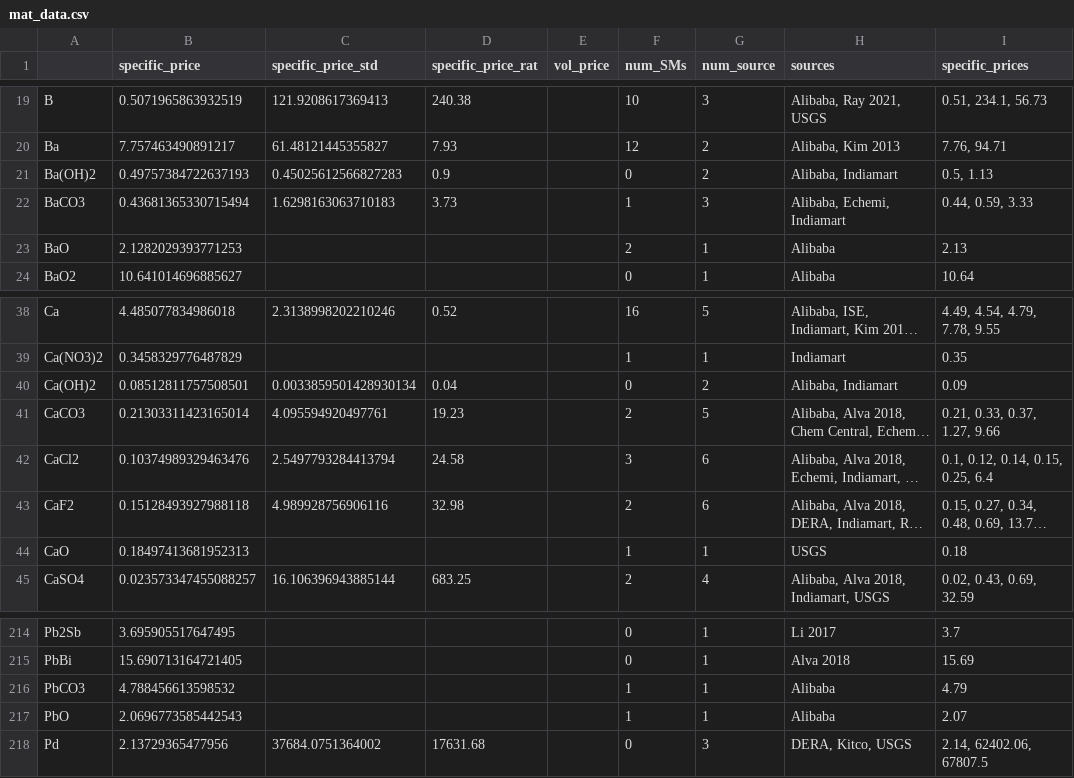
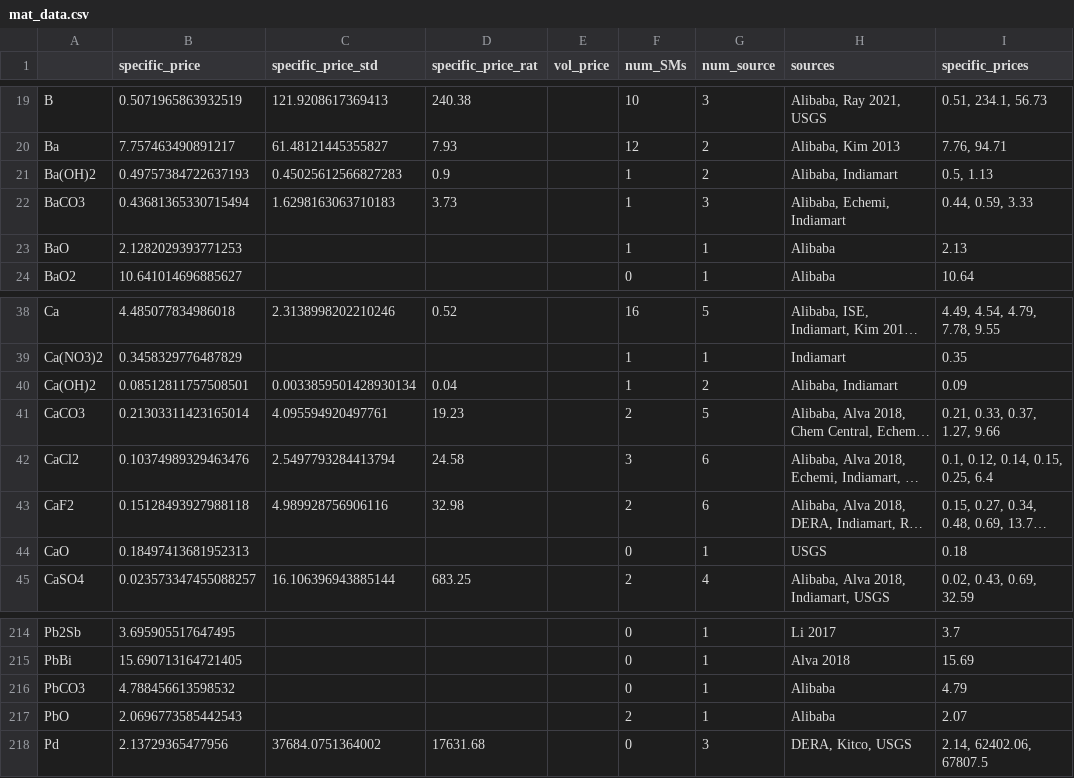
Before and after one commit to energy-storage-analysis/LDES-Survey, a CSV file: cap_cost/data_consolidated/mat_data.csv, drawn as a sheet; only a part is shown, gaps mark what is left out; long unchanged cells end in …; the diff names each change by its address in the sheet, - before the commit and + after, or states it on an @@ line.

```diff
--- a/cap_cost/data_consolidated/mat_data.csv
+++ b/cap_cost/data_consolidated/mat_data.csv
-F21 (num_SMs): 0
+F21 (num_SMs): 1
-F23 (num_SMs): 2
+F23 (num_SMs): 1
-F40 (num_SMs): 0
+F40 (num_SMs): 1
-F44 (num_SMs): 1
+F44 (num_SMs): 0
-F216 (num_SMs): 1
+F216 (num_SMs): 0
-F217 (num_SMs): 1
+F217 (num_SMs): 2
```
Also changed, not shown: cap_cost/data_consolidated/SM_data.csv, cap_cost/data_consolidated/SM_data_all.csv.
